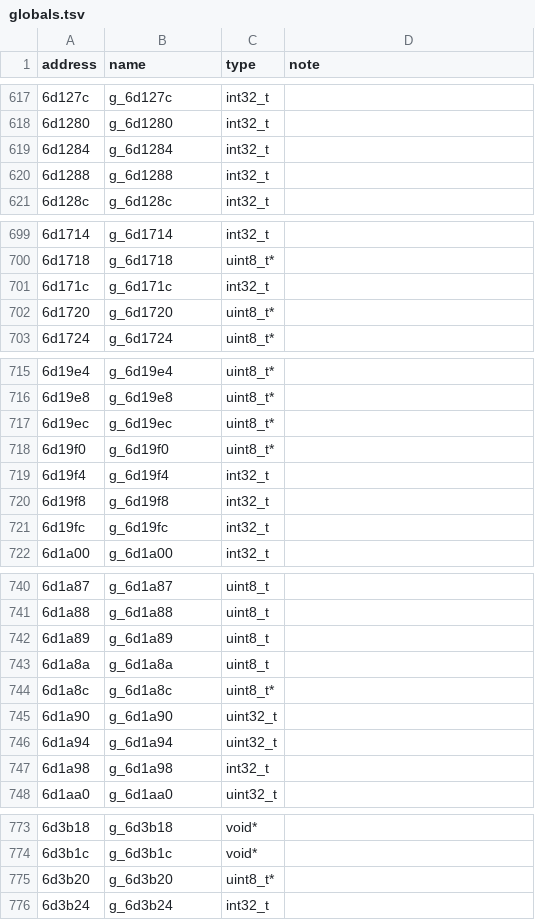
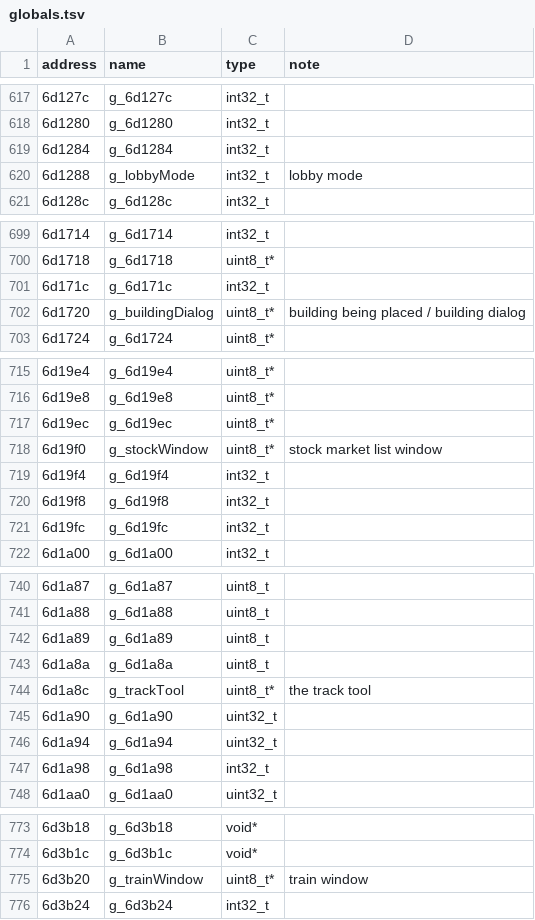
Before and after one commit to FlorianFFF/OpenRT3, a TSV file: tools/globals.tsv, drawn as a sheet; only a part is shown, gaps mark what is left out; the diff covers the shown part only.

Commit message:
Name 19 more globals from what the code says they hold
g_trackTool, g_buildingDialog, g_trainWindow, g_stockWindow,
g_industryWindow, g_setupWindow, g_companyOverview, g_dialogWindow,
g_news, g_effects, g_previewModel, g_cellOwners, g_selectedTerritory,
g_music, g_lobbyBuffer, g_lobbyMode, g_issueShareCount,
g_issueSharePrice, g_dividendPerShare. Names only: 829 passed, 0 failed;
simcheck matches.

```diff
--- a/tools/globals.tsv
+++ b/tools/globals.tsv
@@ -619,3 +619,3 @@ address	name	type	note
 6d1284	g_6d1284	int32_t	
-6d1288	g_6d1288	int32_t	
+6d1288	g_lobbyMode	int32_t	lobby mode
 6d128c	g_6d128c	int32_t	
@@ -701,3 +701,3 @@ address	name	type	note
 6d171c	g_6d171c	int32_t	
-6d1720	g_6d1720	uint8_t*	
+6d1720	g_buildingDialog	uint8_t*	building being placed / building dialog
 6d1724	g_6d1724	uint8_t*	
@@ -717,3 +717,3 @@ address	name	type	note
 6d19ec	g_6d19ec	uint8_t*	
-6d19f0	g_6d19f0	uint8_t*	
+6d19f0	g_stockWindow	uint8_t*	stock market list window
 6d19f4	g_6d19f4	int32_t	
@@ -743,3 +743,3 @@ address	name	type	note
 6d1a8a	g_6d1a8a	uint8_t	
-6d1a8c	g_6d1a8c	uint8_t*	
+6d1a8c	g_trackTool	uint8_t*	the track tool
 6d1a90	g_6d1a90	uint32_t	
@@ -774,3 +774,3 @@ address	name	type	note
 6d3b1c	g_6d3b1c	void*	
-6d3b20	g_6d3b20	uint8_t*	
+6d3b20	g_trainWindow	uint8_t*	train window
 6d3b24	g_6d3b24	int32_t	
```
Also changed, not shown: 28 edited cells elsewhere in this file, 34 other files.
